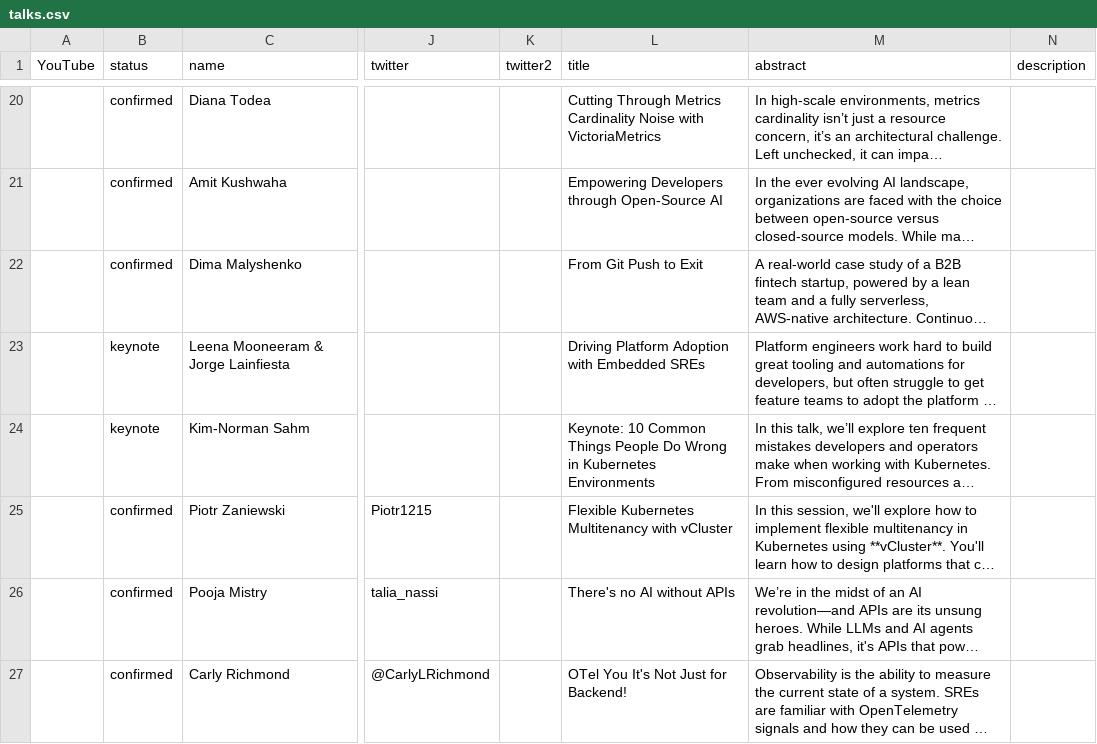
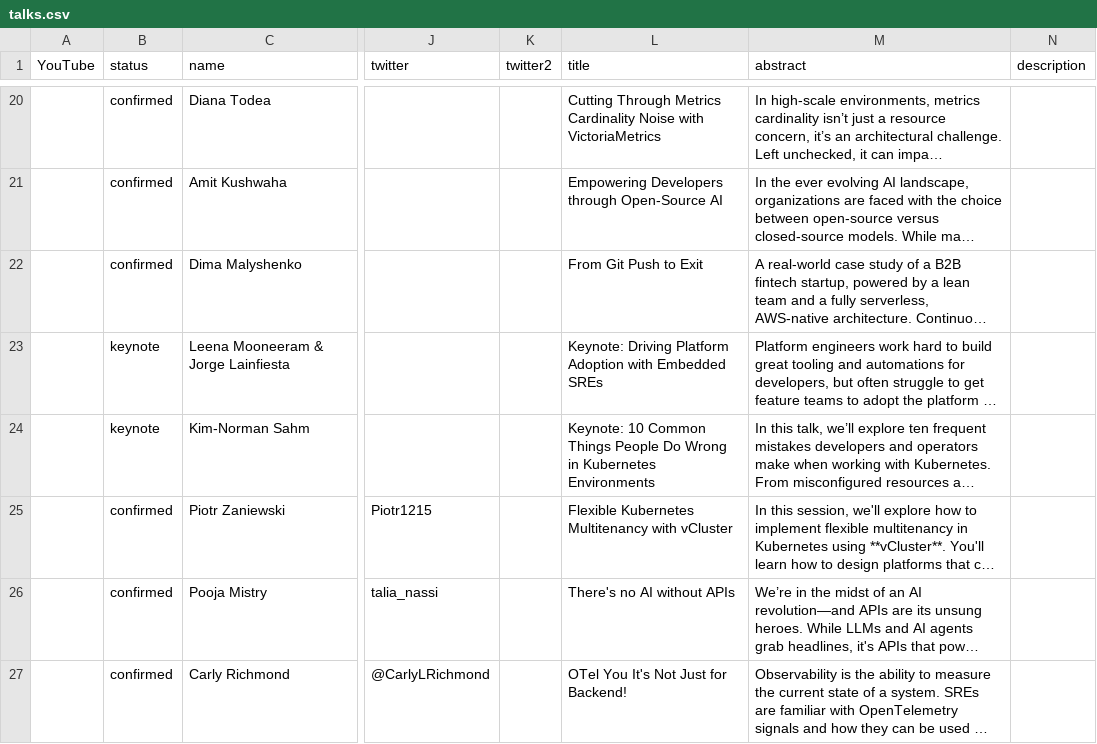
Before and after one commit to sreday/website, a CSV file: 2025-london-q3/_db/talks.csv, drawn as a sheet; only a part is shown, gaps mark what is left out; long unchanged cells end in …; the diff names each change by its address in the sheet, - before the commit and + after, or states it on an @@ line.

Commit message:
Add files via upload

```diff
--- a/2025-london-q3/_db/talks.csv
+++ b/2025-london-q3/_db/talks.csv
-L23 (title): Driving Platform…
+L23 (title): Keynote: Driving Platform…
```
